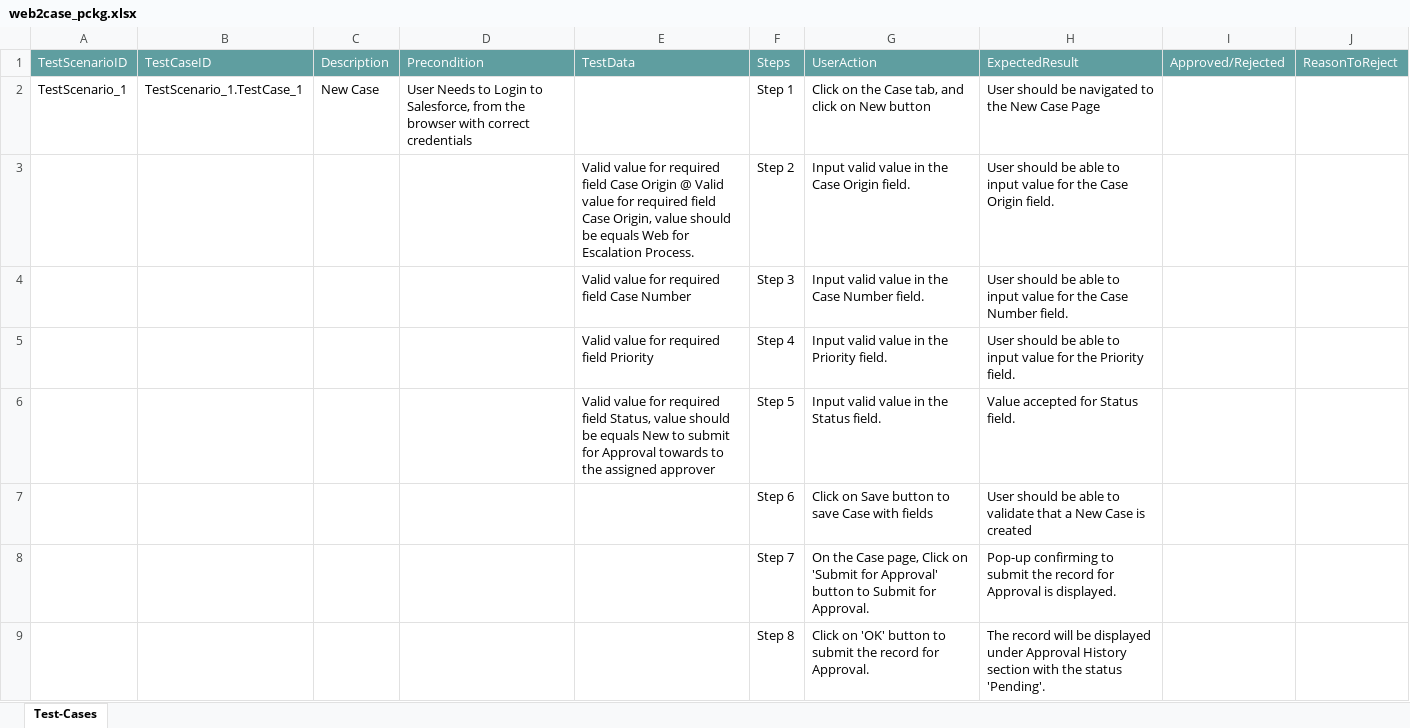
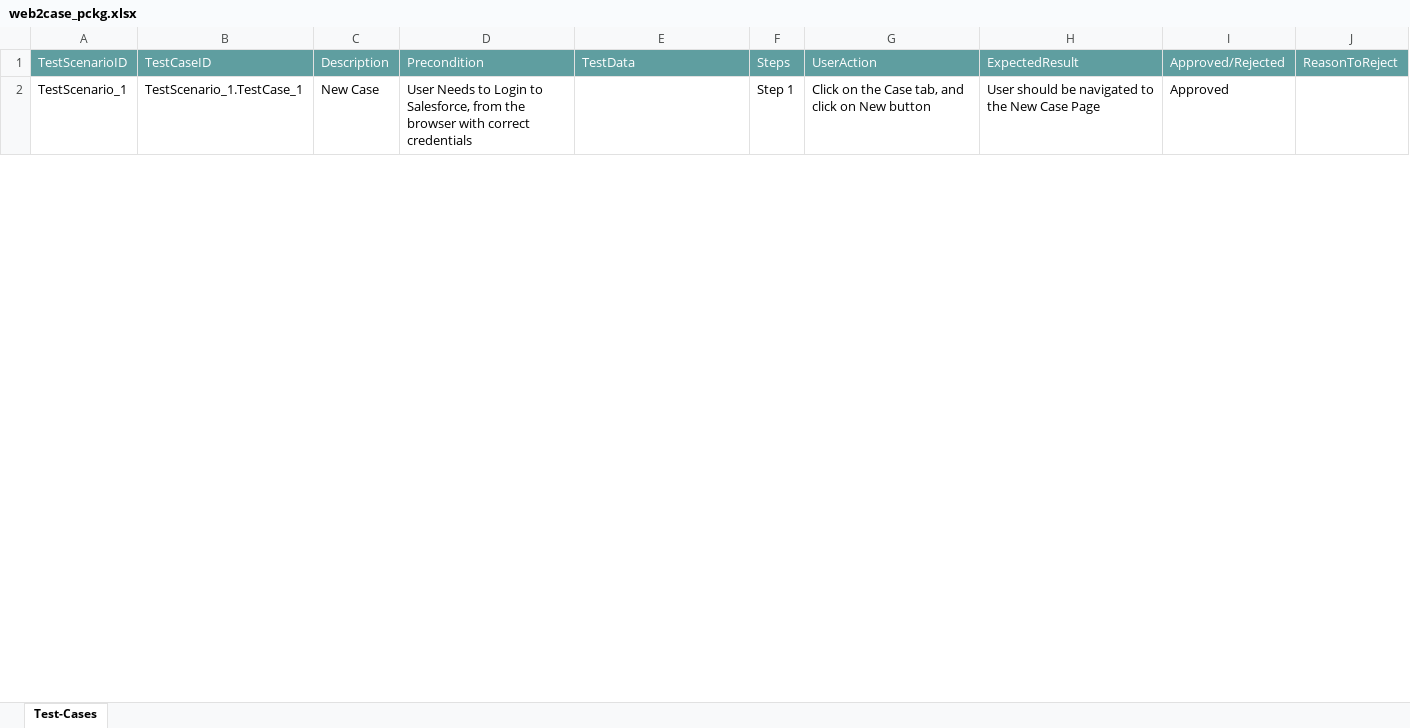
Before and after one commit to ShaikMohamedIrfan/CTS_ATIF, an Excel workbook: web2case_pckg.xlsx, sheet Test-Cases, drawn as a sheet; only a part is shown; values as stored, in another font and other column widths than the file's, no borders; table styles not drawn; the diff covers the shown part only; the diff names each change by its address in the sheet, - before the commit and + after, or states it on an @@ line.

Commit message:
Update web2case_pckg.xlsx

```diff
--- a/web2case_pckg.xlsx (sheet Test-Cases)
+++ b/web2case_pckg.xlsx (sheet Test-Cases)
-I2: (empty)
+I2: Approved
@@ row 3 hidden:  |  |  |  | Valid value for required field Case Origin @ Valid value for required field Case Origin, value should be equals Web for Escalation Process. | Step 2 | Input valid value in the Case Origin field. | User should be able to input value for the Case Origin field. @@
@@ row 4 hidden:  |  |  |  | Valid value for required field Case Number | Step 3 | Input valid value in the Case Number field. | User should be able to input value for the Case Number field. @@
@@ row 5 hidden:  |  |  |  | Valid value for required field Priority | Step 4 | Input valid value in the Priority field. | User should be able to input value for the Priority field. @@
@@ row 6 hidden:  |  |  |  | Valid value for required field Status, value should be equals New to submit for Approval towards to the assigned approver | Step 5 | Input valid value in the Status field. | Value accepted for Status field. @@
@@ row 7 hidden:  |  |  |  |  | Step 6 | Click on Save button to save Case with fields | User should be able to validate that a New Case is created @@
@@ row 8 hidden:  |  |  |  |  | Step 7 | On the Case page, Click on 'Submit for Approval' button to Submit for Approval. | Pop-up confirming to submit the record for Approval is displayed. @@
@@ row 9 hidden:  |  |  |  |  | Step 8 | Click on 'OK' button to submit the record for Approval. | The record will be displayed under Approval History section with the status 'Pending'. @@
```
Also changed, not shown: 7 hidden or unhidden rows and 1 edited cell elsewhere in this sheet.
